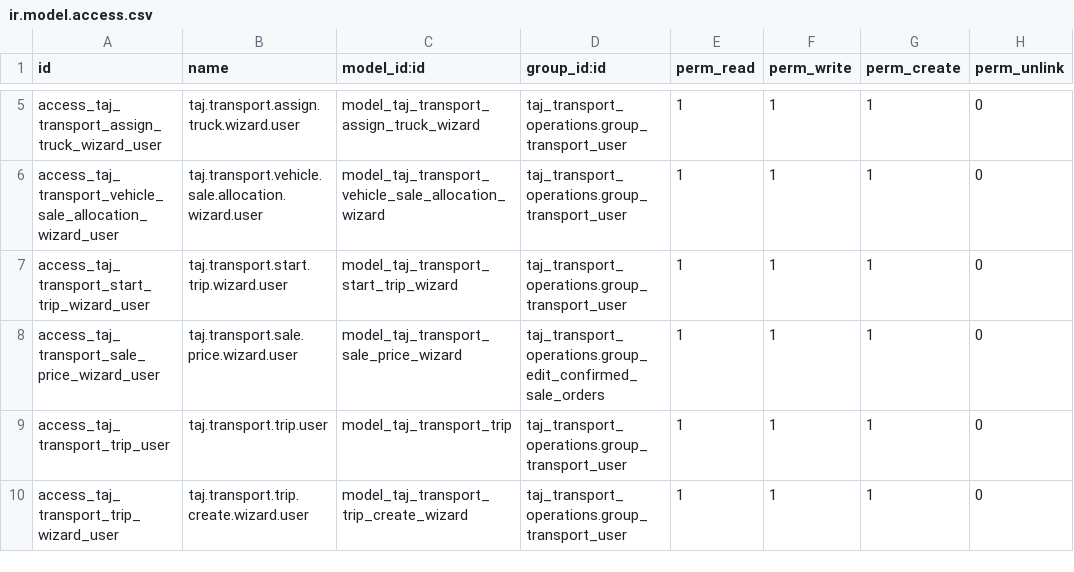
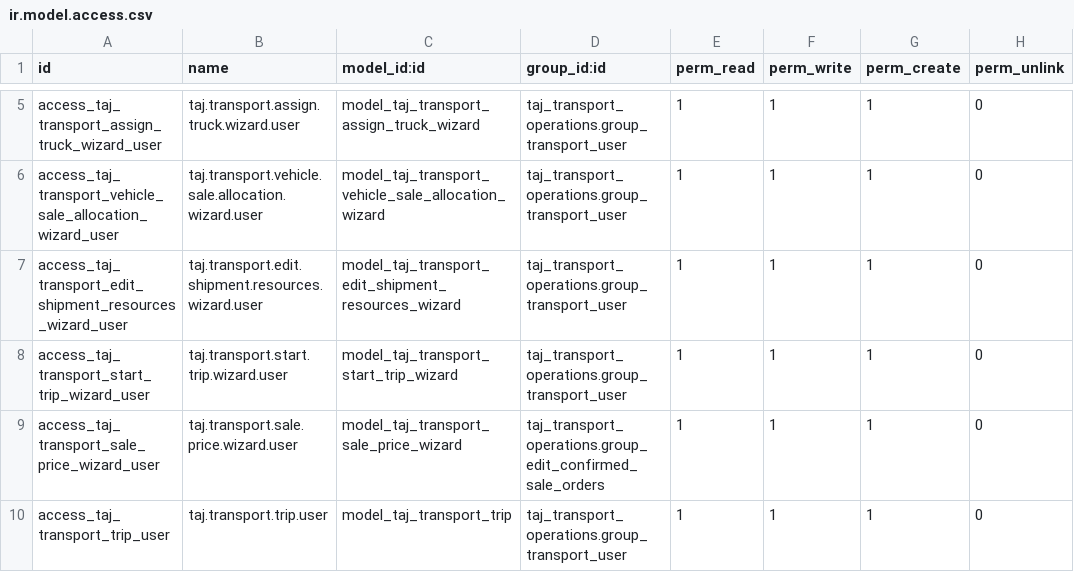
Before and after one commit to TAJ-Trucking-Limited/odoo15, a CSV file: taj_transport_operations/security/ir.model.access.csv, drawn as a sheet; only a part is shown, gaps mark what is left out; the shorter side is filled out with more unchanged rows.

Commit message:
Add trailer choices and Edit Info for unstarted shipments

```diff
--- a/taj_transport_operations/security/ir.model.access.csv
+++ b/taj_transport_operations/security/ir.model.access.csv
@@ -6,2 +6,3 @@ access_taj_transport_assign_truck_wizard_user,taj.transport.assign.truck.wizard.
 access_taj_transport_vehicle_sale_allocation_wizard_user,taj.transport.vehicle.sale.allocation.wizard.user,model_taj_transport_vehicle_sale_allocation_wizard,taj_transport_operations.group_transport_user,1,1,1,0
+access_taj_transport_edit_shipment_resources_wizard_user,taj.transport.edit.shipment.resources.wizard.user,model_taj_transport_edit_shipment_resources_wizard,taj_transport_operations.group_transport_user,1,1,1,0
 access_taj_transport_start_trip_wizard_user,taj.transport.start.trip.wizard.user,model_taj_transport_start_trip_wizard,taj_transport_operations.group_transport_user,1,1,1,0
```
Also changed, not shown: 14 other files.
